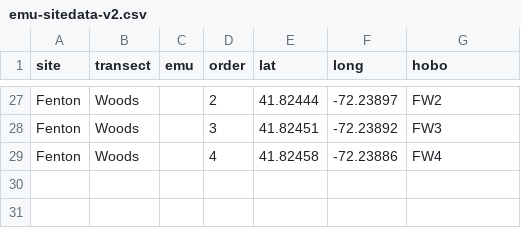
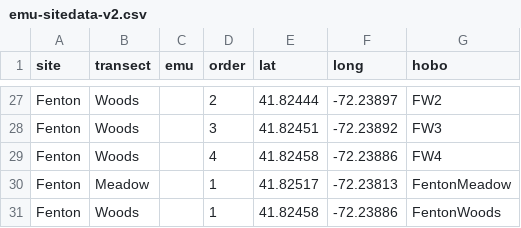
Before and after one commit to mickley/EMU, a CSV file: EMU-Analysis/Data/emu-sitedata-v2.csv, drawn as a sheet; only a part is shown, gaps mark what is left out; the diff names each change by its address in the sheet, - before the commit and + after, or states it on an @@ line.

Commit message:
Fixed fenton data problems

```diff
--- a/EMU-Analysis/Data/emu-sitedata-v2.csv
+++ b/EMU-Analysis/Data/emu-sitedata-v2.csv
+row 30: Fenton | Meadow |  | 1 | 41.82517 | -72.23813 | FentonMeadow
+row 31: Fenton | Woods |  | 1 | 41.82458 | -72.23886 | FentonWoods
```
Also changed, not shown: 1 other file.
